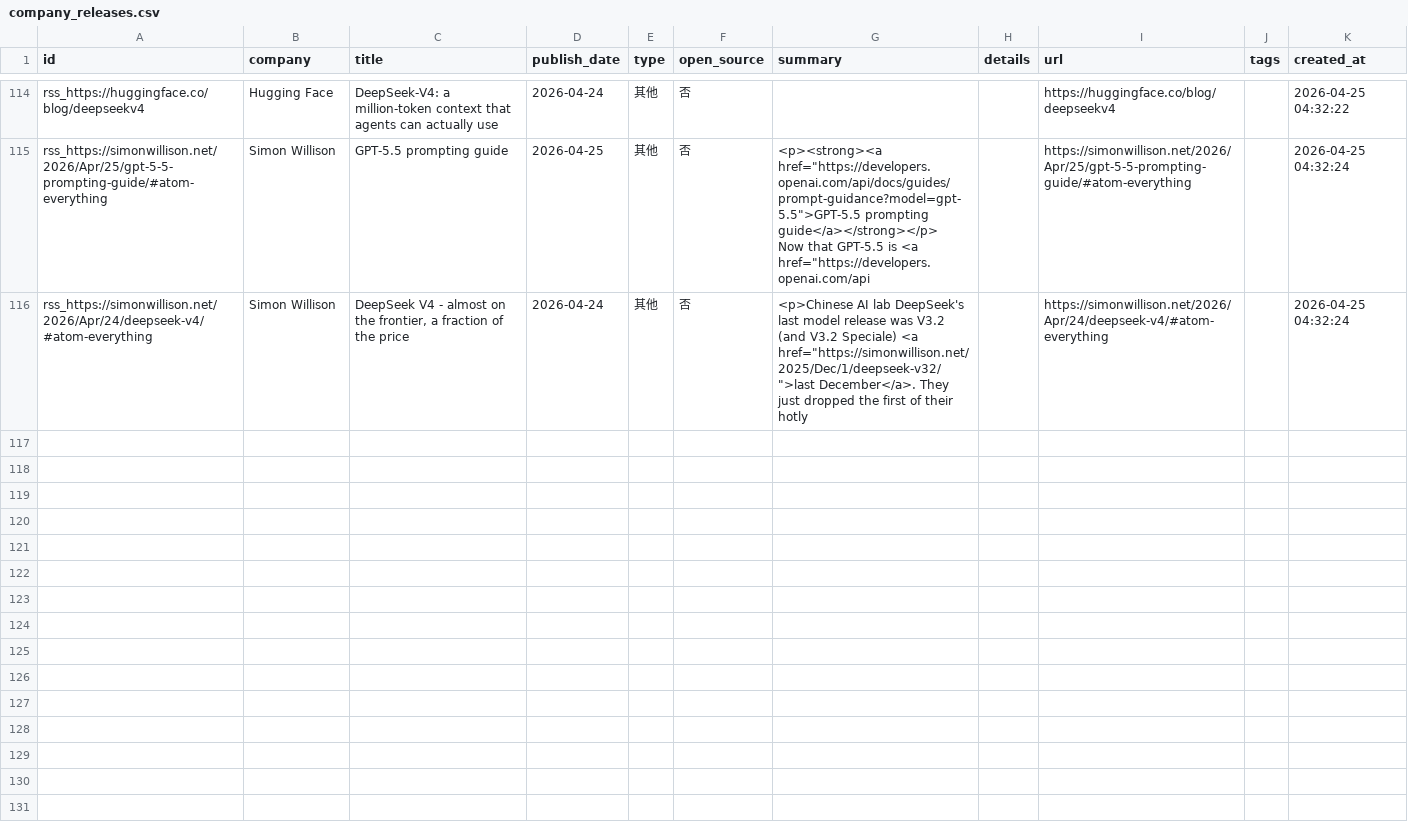
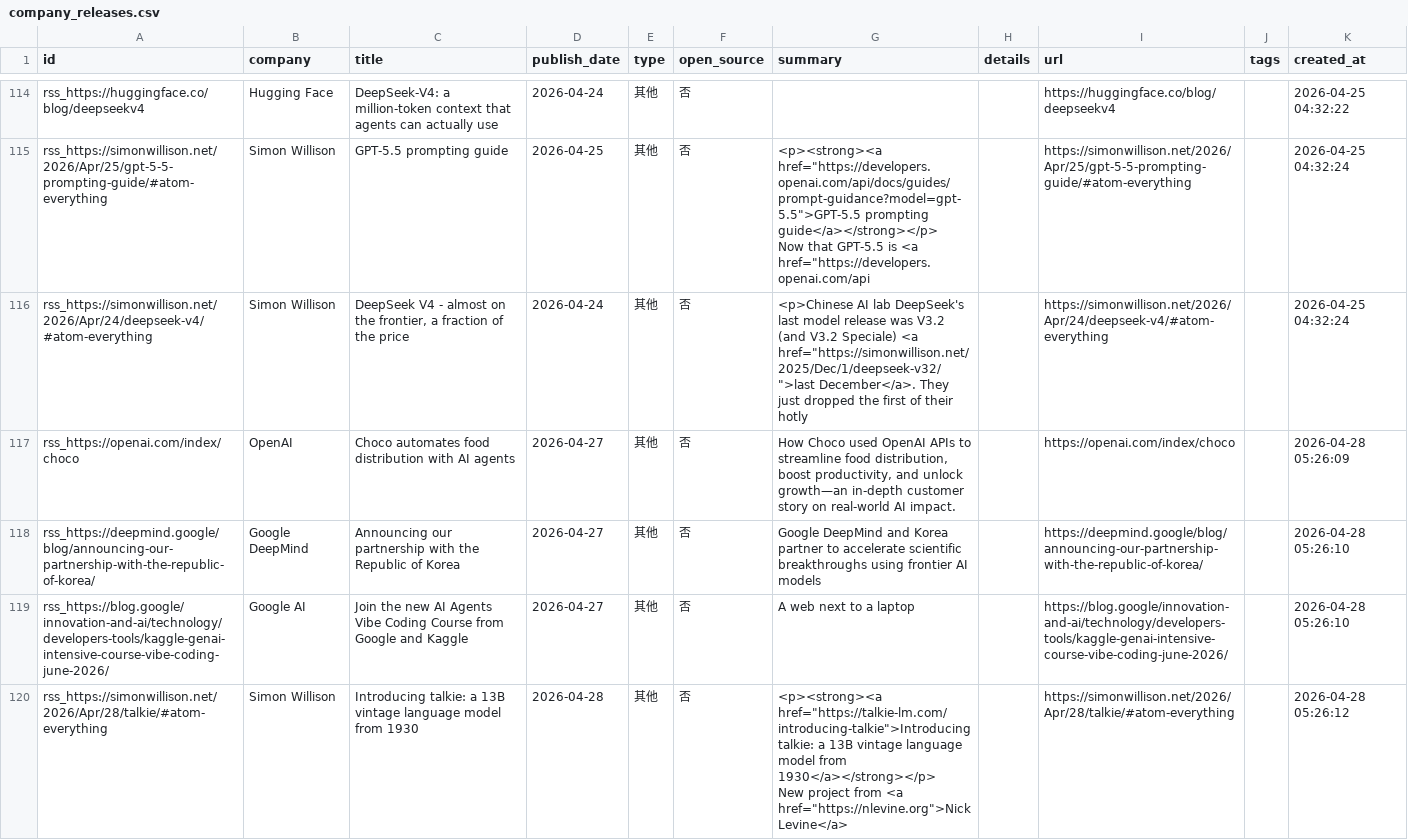
Before and after one commit to nottobeaproblem/github-trend-monitor, a CSV file: data/company_releases.csv, drawn as a sheet; only a part is shown, gaps mark what is left out; ↵ is a line break in a cell; the diff names each change by its address in the sheet, - before the commit and + after, or states it on an @@ line.

```diff
--- a/data/company_releases.csv
+++ b/data/company_releases.csv
+row 117: rss_https://openai.com/index/choco | OpenAI | Choco automates food distribution with AI agents | 2026-04-27 | 其他 | 否 | How Choco used OpenAI APIs to streamline food distribution, boost productivity, and unlock growth—an in-depth customer story on real-world AI impact. |  | https://openai.com/index/choco |  | 2026-04-28 05:26:09
+row 118: rss_https://deepmind.google/blog/announcing-our-partnership-with-the-republic-of-korea/ | Google DeepMind | Announcing our partnership with the Republic of Korea | 2026-04-27 | 其他 | 否 | Google DeepMind and Korea partner to accelerate scientific breakthroughs using frontier AI models |  | https://deepmind.google/blog/announcing-our-partnership-with-the-republic-of-korea/ |  | 2026-04-28 05:26:10
+row 119: rss_https://blog.google/innovation-and-ai/technology/developers-tools/kaggle-genai-intensive-course-vibe-coding-june-2026/ | Google AI | Join the new AI Agents Vibe Coding Course from Google and Kaggle | 2026-04-27 | 其他 | 否 | A web next to a laptop |  | https://blog.google/innovation-and-ai/technology/developers-tools/kaggle-genai-intensive-course-vibe-coding-june-2026/ |  | 2026-04-28 05:26:10
+row 120: rss_https://simonwillison.net/2026/Apr/28/talkie/#atom-everything | Simon Willison | Introducing talkie: a 13B vintage language model from 1930 | 2026-04-28 | 其他 | 否 | <p><strong><a href="https://talkie-lm.com/introducing-talkie">Introducing talkie: a 13B vintage language model from 1930</a></strong></p> ↵ New project from <a href="https://nlevine.org">Nick Levine</a> |  | https://simonwillison.net/2026/Apr/28/talkie/#atom-everything |  | 2026-04-28 05:26:12
```
Also changed, not shown: 8 other files.
